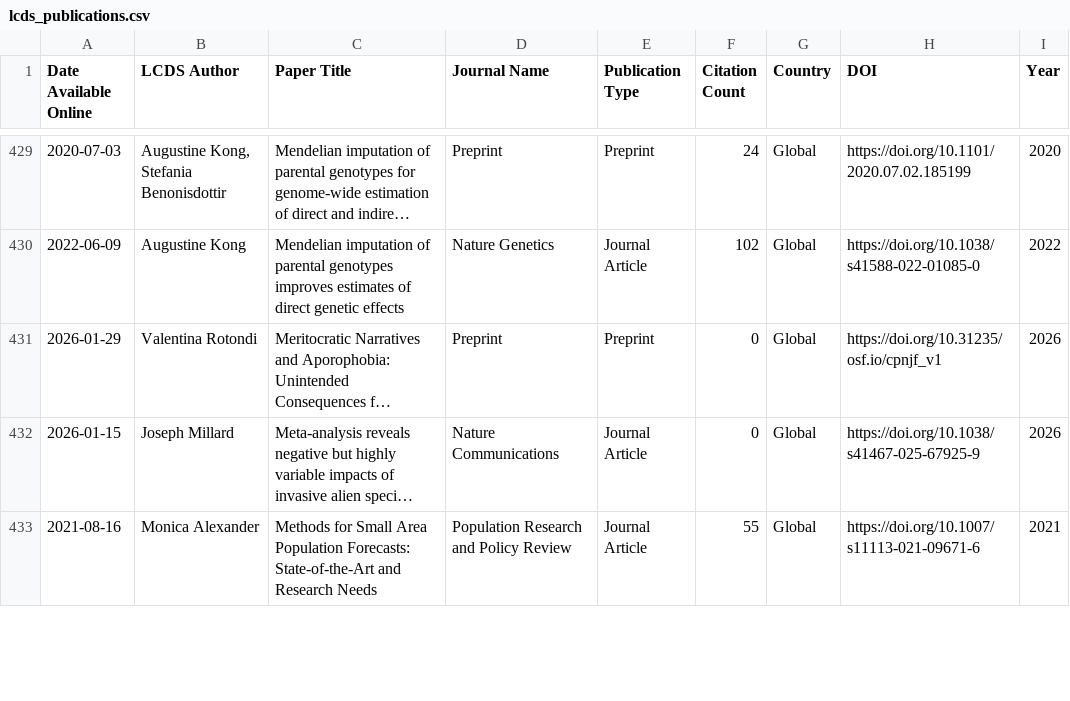
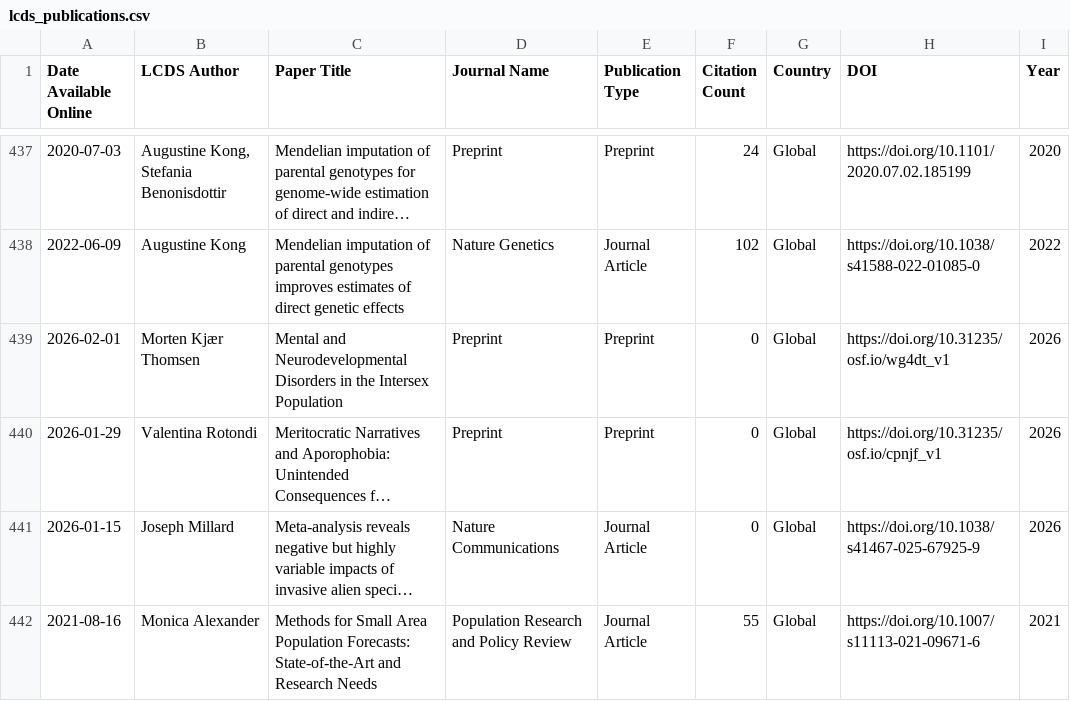
Before and after one commit to shamshxis/lcds-pubstracker, a CSV file: data/lcds_publications.csv, drawn as a sheet; only a part is shown, gaps mark what is left out; long unchanged cells end in …; the diff covers the shown part only; the diff names each change by its address in the sheet, - before the commit and + after, or states it on an @@ line.

```diff
--- a/data/lcds_publications.csv
+++ b/data/lcds_publications.csv
+row 439: 2026-02-01 | Morten Kjær Thomsen | Mental and Neurodevelopmental Disorders in the Intersex Population | Preprint | Preprint | 0 | Global | https://doi.org/10.31235/osf.io/wg4dt_v1 | 2026
```
Also changed, not shown: 17 added rows and 16 edited cells elsewhere in this file.
